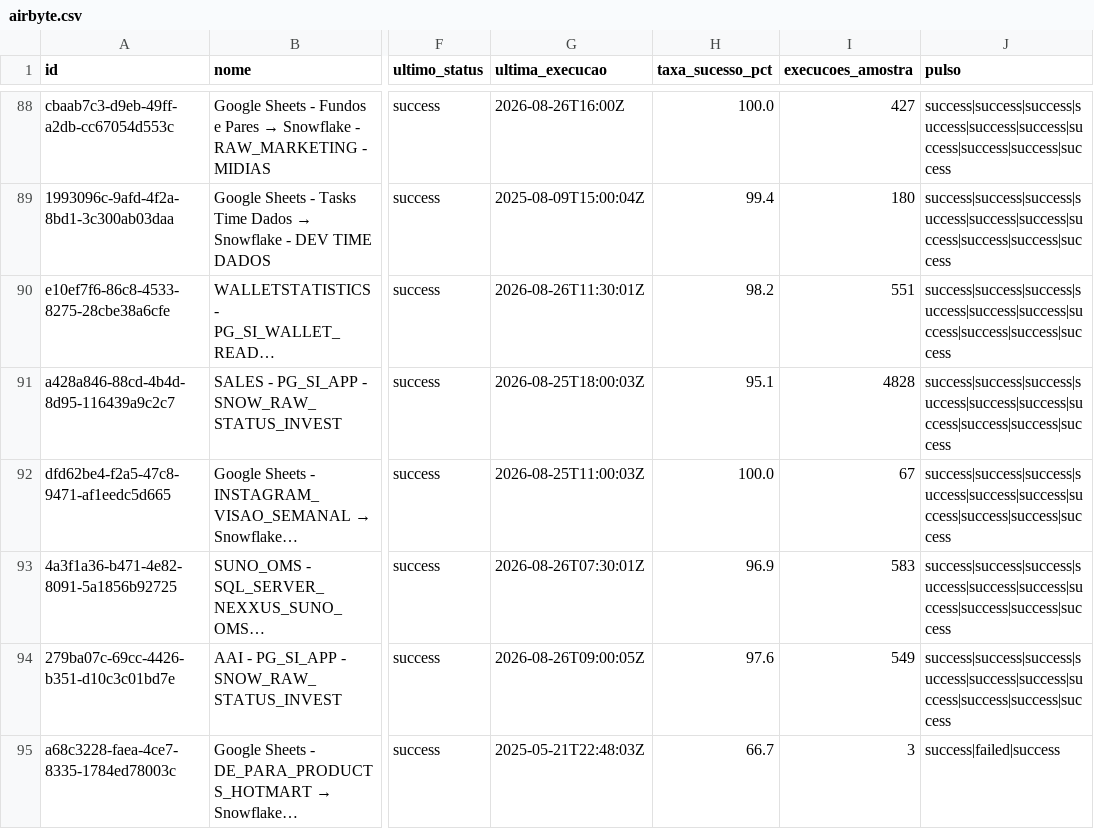
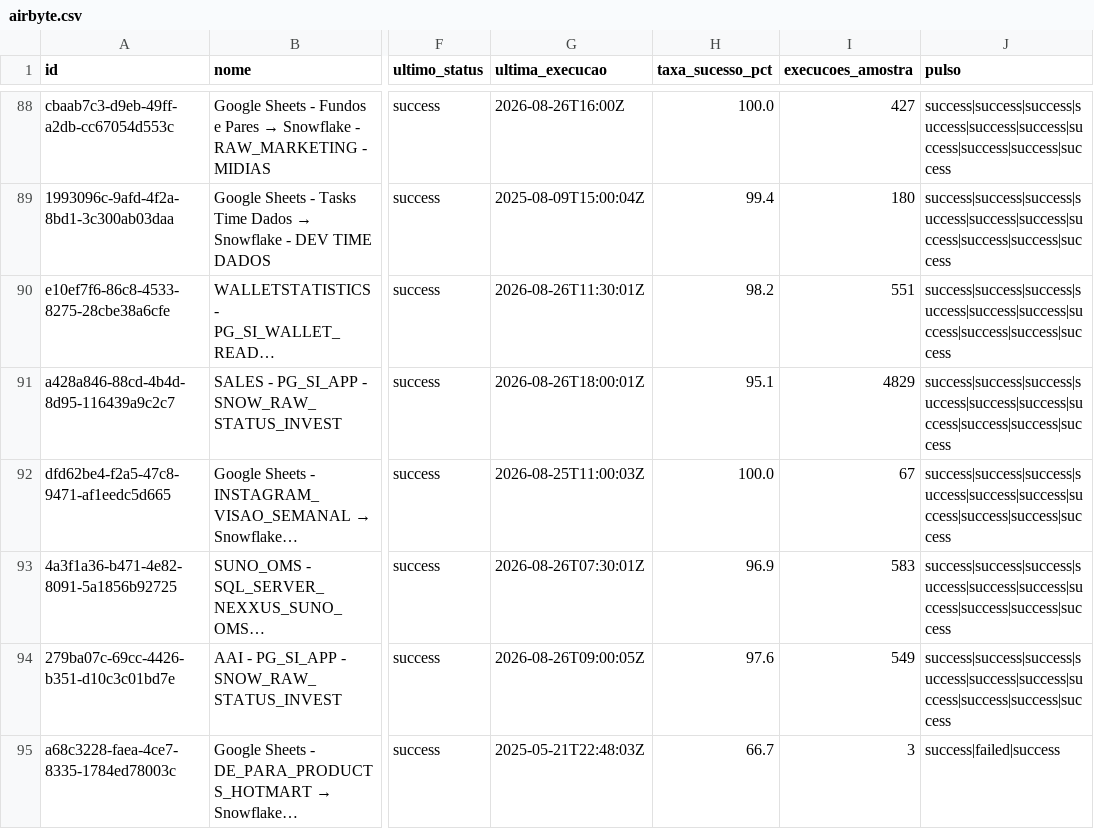
Before and after one commit to ThalesYoshikawaSuno/SunoObservabilidade, a CSV file: data/airbyte.csv, drawn as a sheet; only a part is shown, gaps mark what is left out; long unchanged cells end in …; the diff covers the shown part only; the diff names each change by its address in the sheet, - before the commit and + after, or states it on an @@ line.

```diff
--- a/data/airbyte.csv
+++ b/data/airbyte.csv
-G91 (ultima_execucao): 2026-08-25T18:00:03Z
+G91 (ultima_execucao): 2026-08-26T18:00:01Z
-I91 (execucoes_amostra): 4828
+I91 (execucoes_amostra): 4829
```
Also changed, not shown: 19 edited cells elsewhere in this file, data/airflow.csv, 1 other file.
